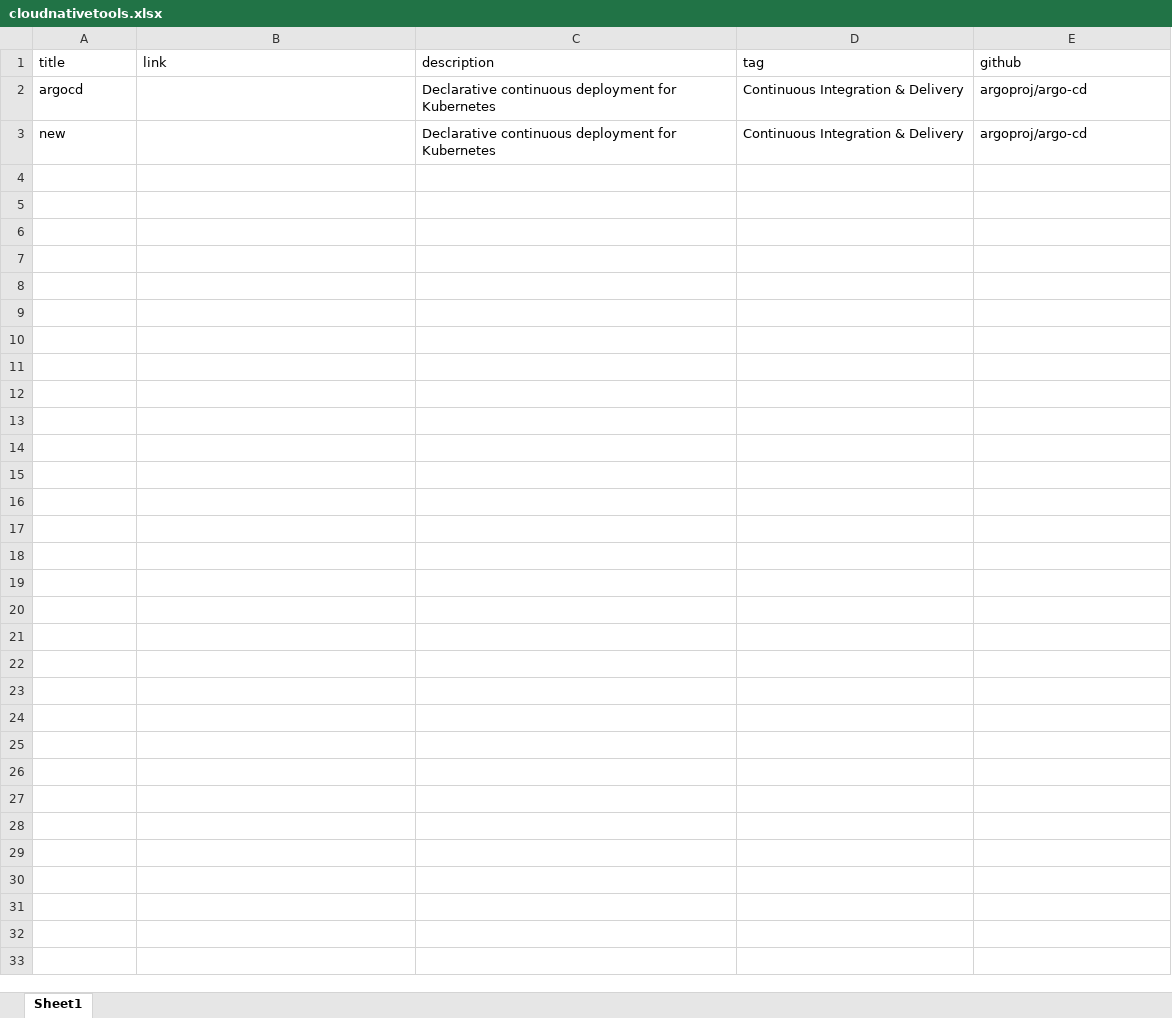
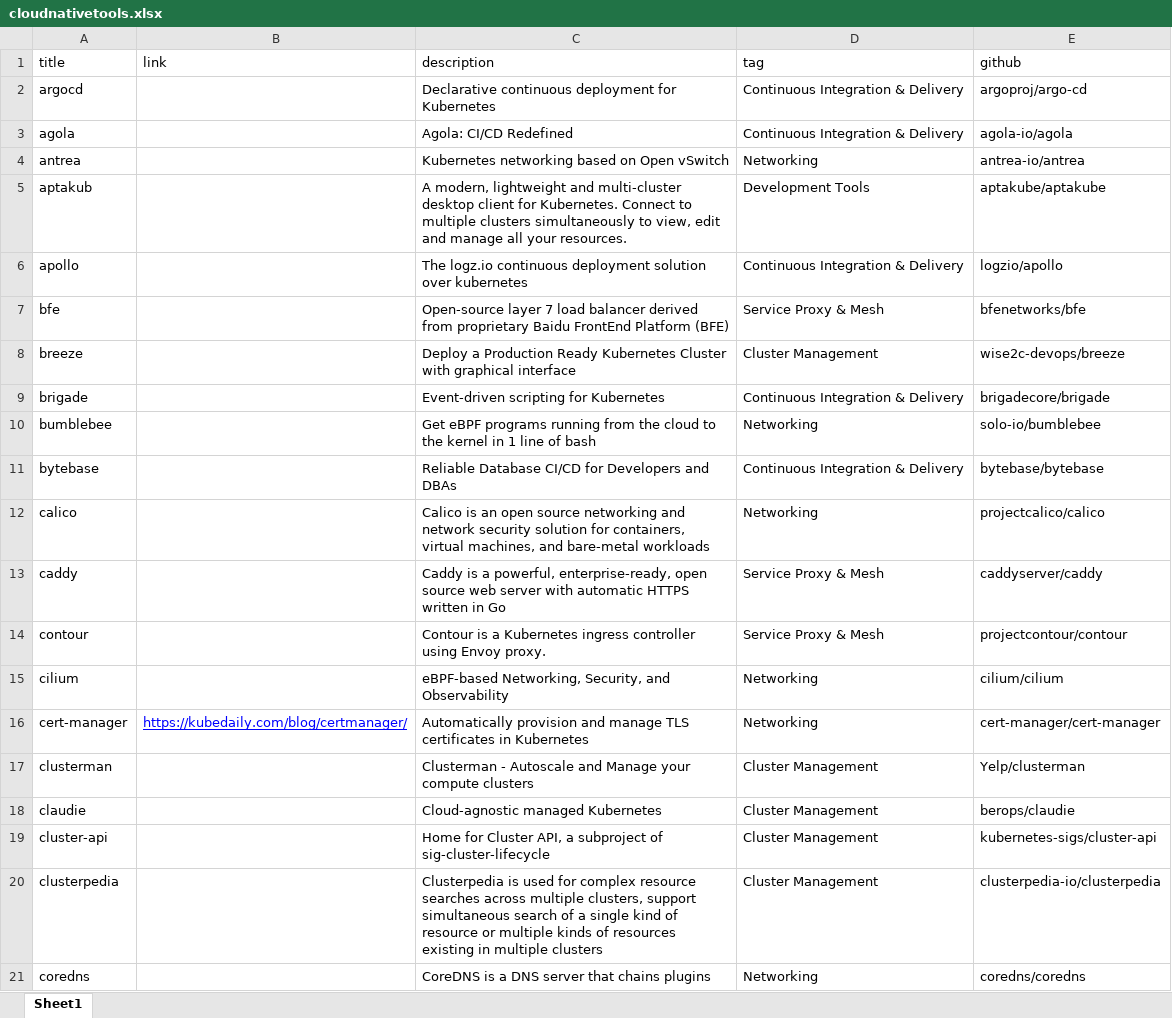
Before and after one commit to kubernetesdaily/toolsconverter, an Excel workbook: cloudnativetools.xlsx, sheet Sheet1, drawn as a sheet; only a part is shown; values as stored, in another font and other column widths than the file's, no borders; removed rows and columns are numbered as before the commit, all else as after; the diff covers the shown part only; the diff names each change by its address in the sheet, - before the commit and + after, or states it on an @@ line.

Commit message:
updated tool list

```diff
--- a/cloudnativetools.xlsx (sheet Sheet1)
+++ b/cloudnativetools.xlsx (sheet Sheet1)
-row 3: new |  | Declarative continuous deployment for Kubernetes | Continuous Integration & Delivery | argoproj/argo-cd
+row 3: agola |  | Agola: CI/CD Redefined | Continuous Integration & Delivery | agola-io/agola
+row 4: antrea |  | Kubernetes networking based on Open vSwitch | Networking | antrea-io/antrea
+row 5: aptakub |  | A modern, lightweight and multi-cluster desktop client for Kubernetes. Connect to multiple clusters simultaneously to view, edit and manage all your resources. | Development Tools | aptakube/aptakube
+row 6: apollo |  | The logz.io continuous deployment solution over kubernetes | Continuous Integration & Delivery | logzio/apollo
+row 7: bfe |  | Open-source layer 7 load balancer derived from proprietary Baidu FrontEnd Platform (BFE) | Service Proxy & Mesh | bfenetworks/bfe
+row 8: breeze |  | Deploy a Production Ready Kubernetes Cluster with graphical interface | Cluster Management | wise2c-devops/breeze
+row 9: brigade |  | Event-driven scripting for Kubernetes | Continuous Integration & Delivery | brigadecore/brigade
+row 10: bumblebee |  | Get eBPF programs running from the cloud to the kernel in 1 line of bash | Networking | solo-io/bumblebee
+row 11: bytebase |  | Reliable Database CI/CD for Developers and DBAs | Continuous Integration & Delivery | bytebase/bytebase
+row 12: calico |  | Calico is an open source networking and network security solution for containers, virtual machines, and bare-metal workloads | Networking | projectcalico/calico
+row 13: caddy |  | Caddy is a powerful, enterprise-ready, open source web server with automatic HTTPS written in Go | Service Proxy & Mesh | caddyserver/caddy
+row 14: contour |  | Contour is a Kubernetes ingress controller using Envoy proxy. | Service Proxy & Mesh | projectcontour/contour
+row 15: cilium |  | eBPF-based Networking, Security, and Observability | Networking | cilium/cilium
+row 16: cert-manager | https://kubedaily.com/blog/certmanager/ | Automatically provision and manage TLS certificates in Kubernetes | Networking | cert-manager/cert-manager
+row 17: clusterman |  | Clusterman - Autoscale and Manage your compute clusters | Cluster Management | Yelp/clusterman
+row 18: claudie |  | Cloud-agnostic managed Kubernetes | Cluster Management | berops/claudie
+row 19: cluster-api |  | Home for Cluster API, a subproject of sig-cluster-lifecycle | Cluster Management | kubernetes-sigs/cluster-api
+row 20: clusterpedia |  | Clusterpedia is used for complex resource searches across multiple clusters, support simultaneous search of a single kind of resource or multiple kinds of resources existing in multiple clusters | Cluster Management | clusterpedia-io/clusterpedia
+row 21: coredns |  | CoreDNS is a DNS server that chains plugins | Networking | coredns/coredns
```
Also changed, not shown: 69 added rows elsewhere in this sheet, 2 other files.
